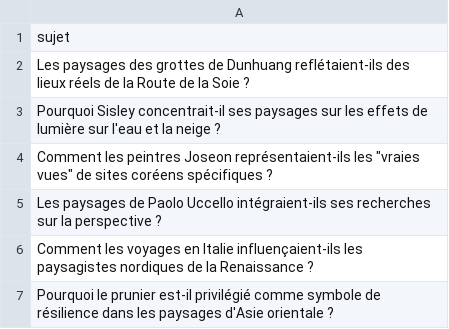
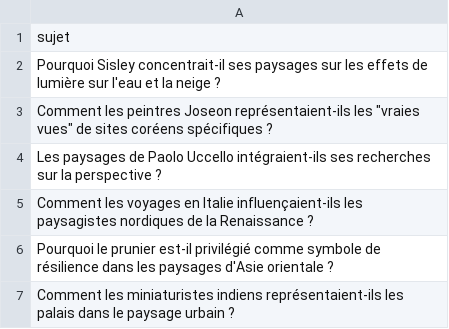
Before and after one commit to Metalosmose21/Nature-3, a CSV file: sujets.csv, drawn as a sheet; only a part is shown; the shorter side is filled out with more unchanged rows.

```diff
--- a/sujets.csv
+++ b/sujets.csv
@@ -1,3 +1,2 @@
 sujet
-Les paysages des grottes de Dunhuang reflétaient-ils des lieux réels de la Route de la Soie ?
 Pourquoi Sisley concentrait-il ses paysages sur les effets de lumière sur l'eau et la neige ?
```
Also changed, not shown: sujets_traites.csv.
